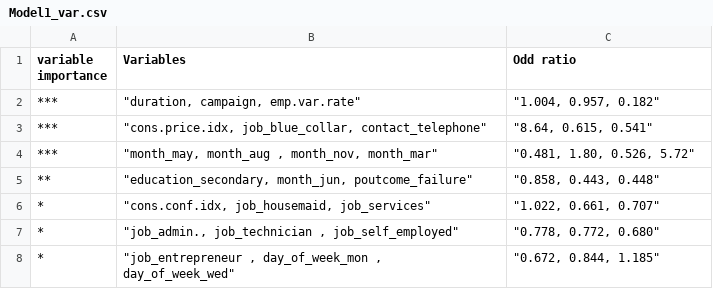
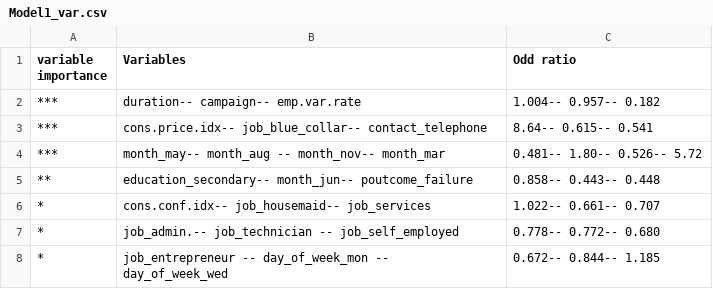
Before and after one commit to kishkp/data621-ctg5, a CSV file: Final Project/Model1_var.csv, drawn as a sheet.

Commit message:
model1var updated

```diff
--- a/Final Project/Model1_var.csv
+++ b/Final Project/Model1_var.csv
@@ -1,8 +1,8 @@
 variable importance,Variables,Odd ratio
-***," ""duration, campaign, emp.var.rate""","""1.004, 0.957, 0.182"""
-***,"""cons.price.idx, job_blue_collar, contact_telephone""","""8.64, 0.615, 0.541"""
-***,"""month_may, month_aug , month_nov, month_mar""","""0.481, 1.80, 0.526, 5.72"""
-**,"""education_secondary, month_jun, poutcome_failure""","""0.858, 0.443, 0.448"""
-*,"""cons.conf.idx, job_housemaid, job_services""","""1.022, 0.661, 0.707"""
-*,"""job_admin., job_technician , job_self_employed""","""0.778, 0.772, 0.680"""
-*,"""job_entrepreneur , day_of_week_mon , day_of_week_wed""","""0.672, 0.844, 1.185"""
+***, duration-- campaign-- emp.var.rate,1.004-- 0.957-- 0.182
+***,cons.price.idx-- job_blue_collar-- contact_telephone,8.64-- 0.615-- 0.541
+***,month_may-- month_aug -- month_nov-- month_mar,0.481-- 1.80-- 0.526-- 5.72
+**,education_secondary-- month_jun-- poutcome_failure,0.858-- 0.443-- 0.448
+*,cons.conf.idx-- job_housemaid-- job_services,1.022-- 0.661-- 0.707
+*,job_admin.-- job_technician -- job_self_employed,0.778-- 0.772-- 0.680
+*,job_entrepreneur -- day_of_week_mon -- day_of_week_wed,0.672-- 0.844-- 1.185
```
